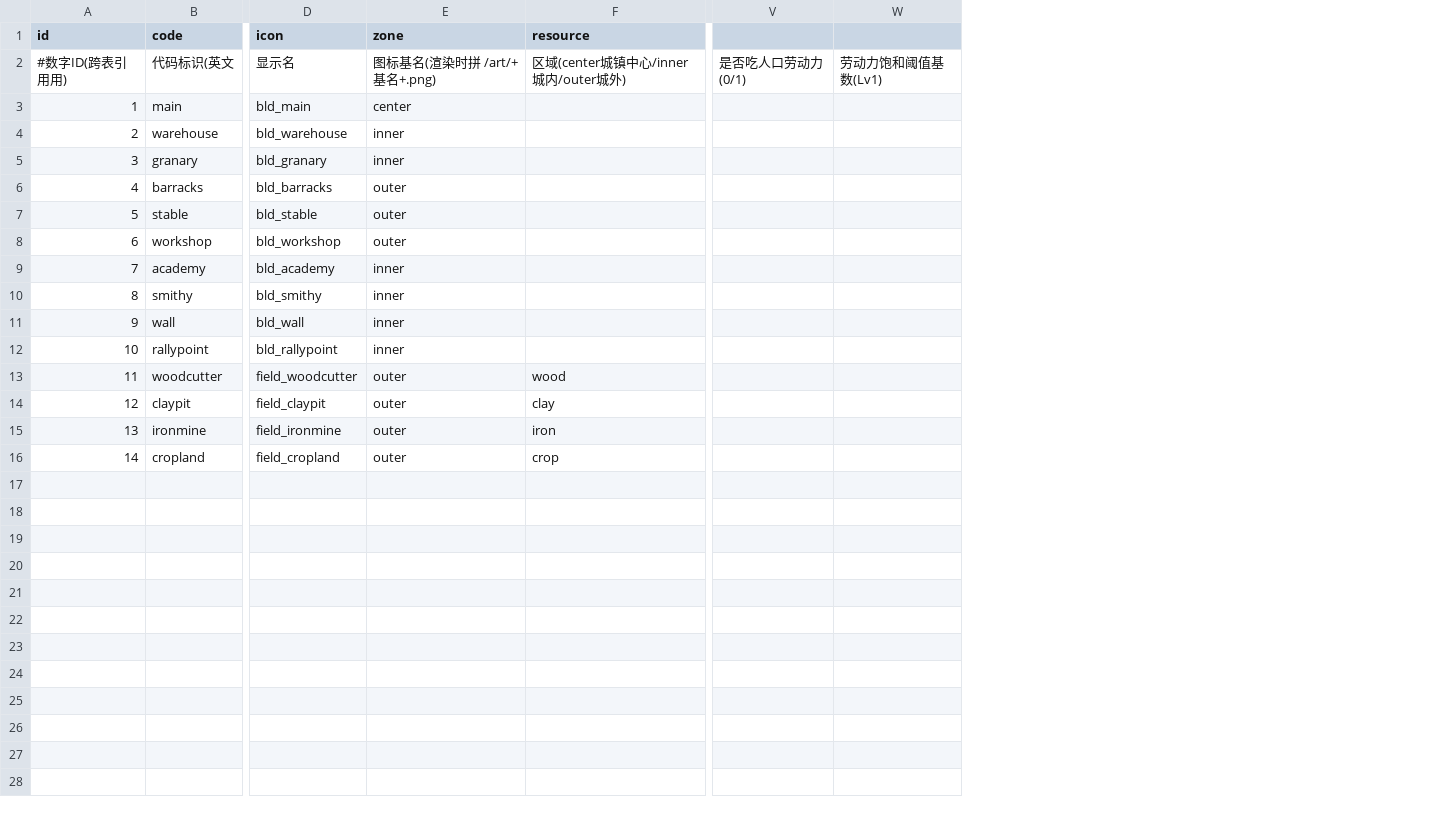
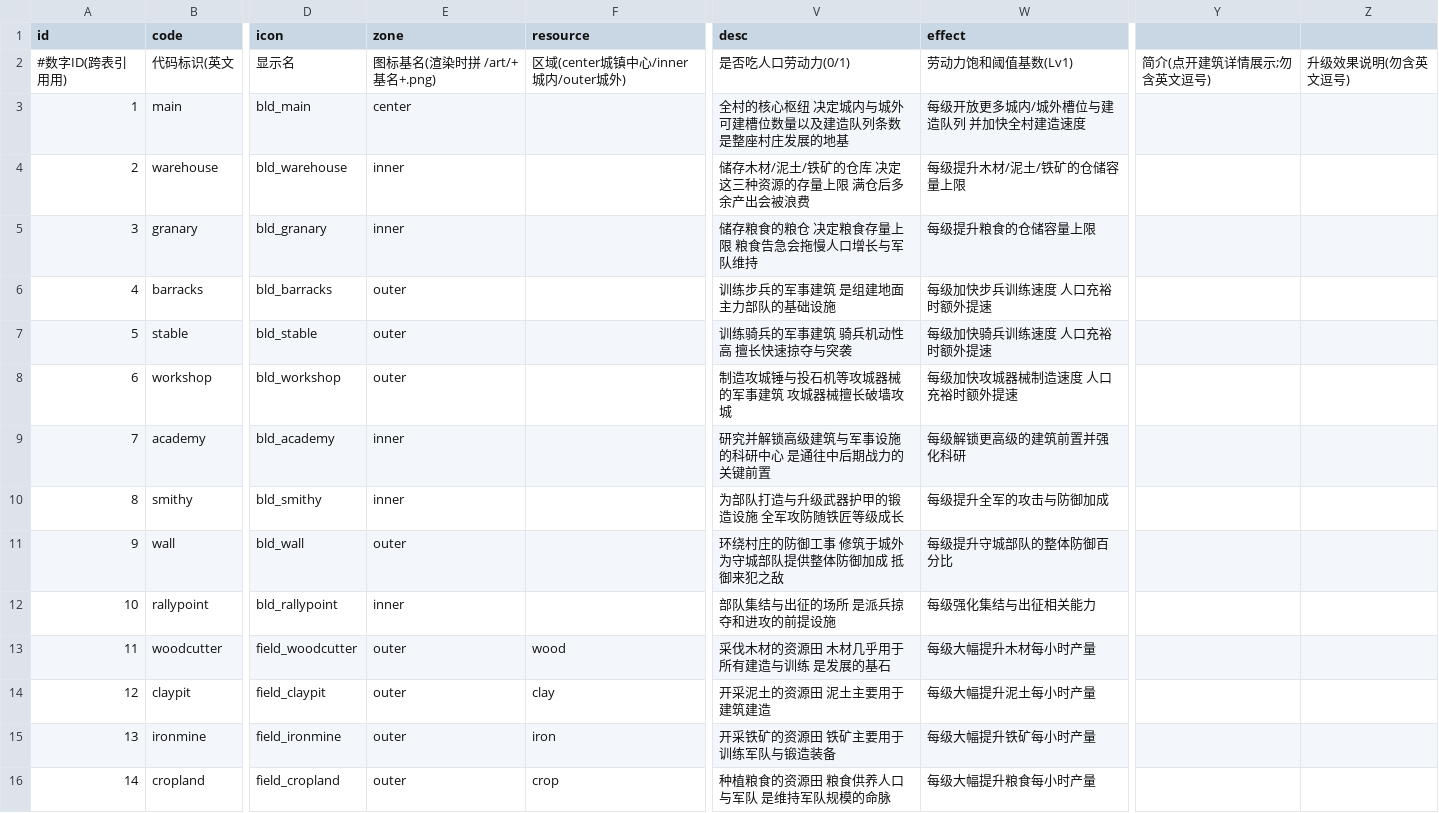
Before and after one commit to kennysli1/slg1.0, a CSV file: config/buildings.csv, drawn as a sheet; only a part is shown, gaps mark what is left out; removed rows and columns are numbered as before the commit, all else as after; the diff names each change by its address in the sheet, - before the commit and + after, or states it on an @@ line.

```diff
--- a/config/buildings.csv
+++ b/config/buildings.csv
-column V, row 2: 是否吃人口劳动力(0/1)
-column W, row 2: 劳动力饱和阈值基数(Lv1)
+column V (desc), rows 2-16: 是否吃人口劳动力(0/1) | 全村的核心枢纽 决定城内与城外可建槽位数量以及建造队列条数 是整座村庄发展的地基 | 储存木材/泥土/铁矿的仓库 决定这三种资源的存量上限 满仓后多余产出会被浪费 | 储存粮食的粮仓 决定粮食存量上限 粮食告急会拖慢人口增长与军队维持 | 训练步兵的军事建筑 是组建地面主力部队的基础设施 | 训练骑兵的军事建筑 骑兵机动性高 擅长快速掠夺与突袭 | 制造攻城锤与投石机等攻城器械的军事建筑 攻城器械擅长破墙攻城 | 研究并解锁高级建筑与军事设施的科研中心 是通往中后期战力的关键前置 | 为部队打造与升级武器护甲的锻造设施 全军攻防随铁匠等级成长 | 环绕村庄的防御工事 修筑于城外 为守城部队提供整体防御加成 抵御来犯之敌 | 部队集结与出征的场所 是派兵掠夺和进攻的前提设施 | 采伐木材的资源田 木材几乎用于所有建造与训练 是发展的基石 | 开采泥土的资源田 泥土主要用于建筑建造 | 开采铁矿的资源田 铁矿主要用于训练军队与锻造装备 | 种植粮食的资源田 粮食供养人口与军队 是维持军队规模的命脉
+column W (effect), rows 2-16: 劳动力饱和阈值基数(Lv1) | 每级开放更多城内/城外槽位与建造队列 并加快全村建造速度 | 每级提升木材/泥土/铁矿的仓储容量上限 | 每级提升粮食的仓储容量上限 | 每级加快步兵训练速度 人口充裕时额外提速 | 每级加快骑兵训练速度 人口充裕时额外提速 | 每级加快攻城器械制造速度 人口充裕时额外提速 | 每级解锁更高级的建筑前置并强化科研 | 每级提升全军的攻击与防御加成 | 每级提升守城部队的整体防御百分比 | 每级强化集结与出征相关能力 | 每级大幅提升木材每小时产量 | 每级大幅提升泥土每小时产量 | 每级大幅提升铁矿每小时产量 | 每级大幅提升粮食每小时产量
+column Y, row 2: 简介(点开建筑详情展示;勿含英文逗号)
+column Z, row 2: 升级效果说明(勿含英文逗号)
-E11 (zone): inner
+E11 (zone): outer
```
Also changed, not shown: 15 other files.
